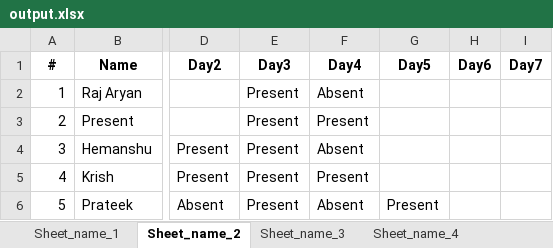
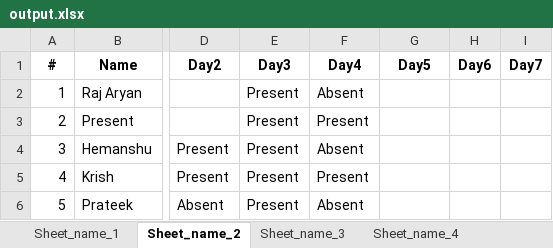
Before and after one commit to Raj2503/ITW-1-Group-Project, an Excel workbook: output.xlsx, sheet Sheet_name_2, drawn as a sheet; only a part is shown, gaps mark what is left out; values as stored, in another font and other column widths than the file's, no borders; the diff names each change by its address in the sheet, - before the commit and + after, or states it on an @@ line.

```diff
--- a/output.xlsx (sheet Sheet_name_2)
+++ b/output.xlsx (sheet Sheet_name_2)
-G6: Present
+G6: (empty)
```
Also changed, not shown: sheet Sheet_name_1, 1 other file.
